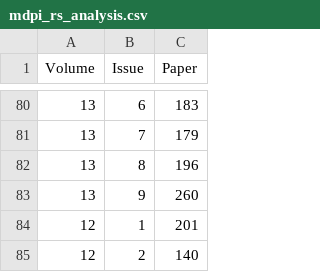
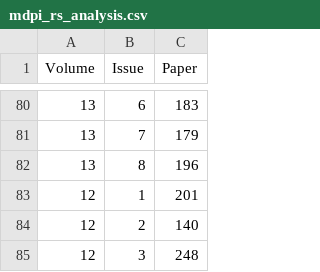
Before and after one commit to KrOstir/varia, a CSV file: data/mdpi_rs_analysis.csv, drawn as a sheet; only a part is shown, gaps mark what is left out; the shorter side is filled out with more unchanged rows.

Commit message:
Add mdpi_rs_analysis ad notebook

```diff
--- a/data/mdpi_rs_analysis.csv
+++ b/data/mdpi_rs_analysis.csv
@@ -82,3 +82,2 @@ Volume,Issue,Paper
 13,8,196
-13,9,260
 12,1,201
```
Also changed, not shown: 1 other file.
